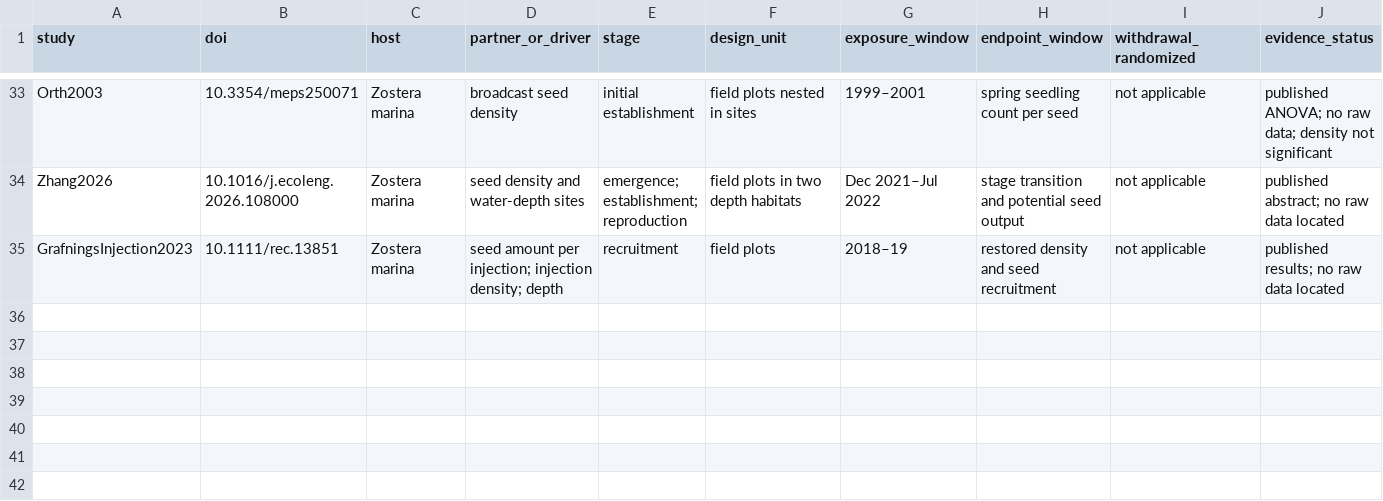
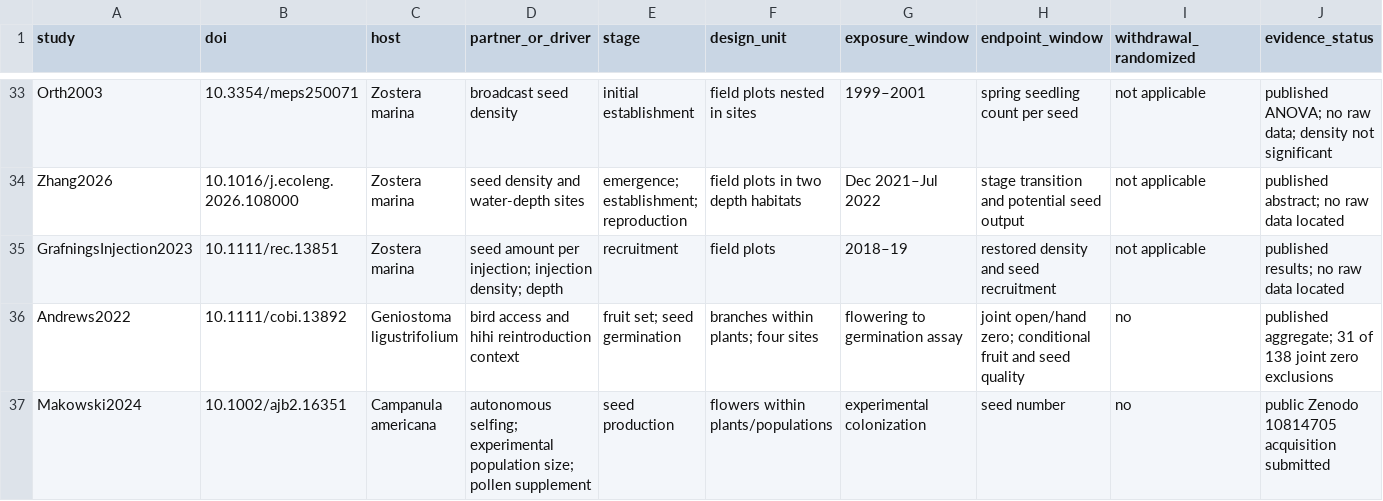
Before and after one commit to zuizui0223/Tampa, a CSV file: data/seagrass_interactions_v1/reproductive_stage_evidence_registry.csv, drawn as a sheet; only a part is shown, gaps mark what is left out; rows hold the shown columns only; the diff covers the shown part only; the diff names each change by its address in the sheet, - before the commit and + after, or states it on an @@ line.

Commit message:
Separate zero-outcome avoidance from positive yield and acquire independent pollination experiments

```diff
--- a/data/seagrass_interactions_v1/reproductive_stage_evidence_registry.csv
+++ b/data/seagrass_interactions_v1/reproductive_stage_evidence_registry.csv
+row 36: Andrews2022 | 10.1111/cobi.13892 | Geniostoma ligustrifolium | bird access and hihi reintroduction context | fruit set; seed germination | branches within plants; four sites | flowering to germination assay | joint open/hand zero; conditional fruit and seed quality | no | published aggregate; 31 of 138 joint zero exclusions
+row 37: Makowski2024 | 10.1002/ajb2.16351 | Campanula americana | autonomous selfing; experimental population size; pollen supplement | seed production | flowers within plants/populations | experimental colonization | seed number | no | public Zenodo 10814705 acquisition submitted
```
Also changed, not shown: 1 added row and 2 edited cells elsewhere in this file, 5 other files.
